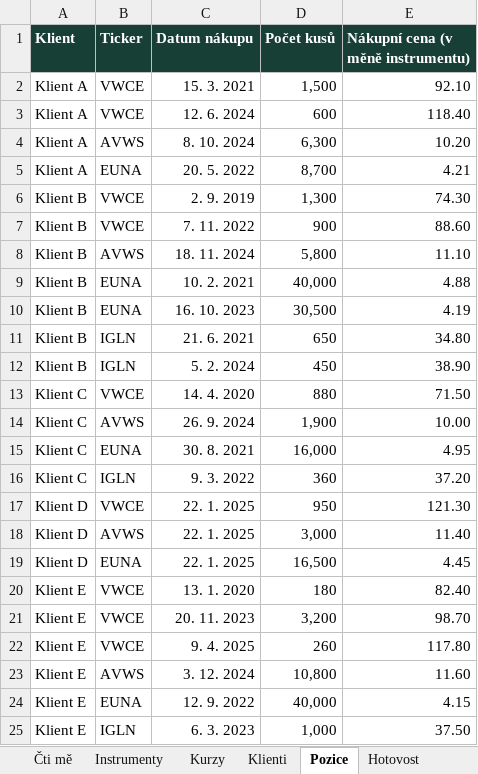
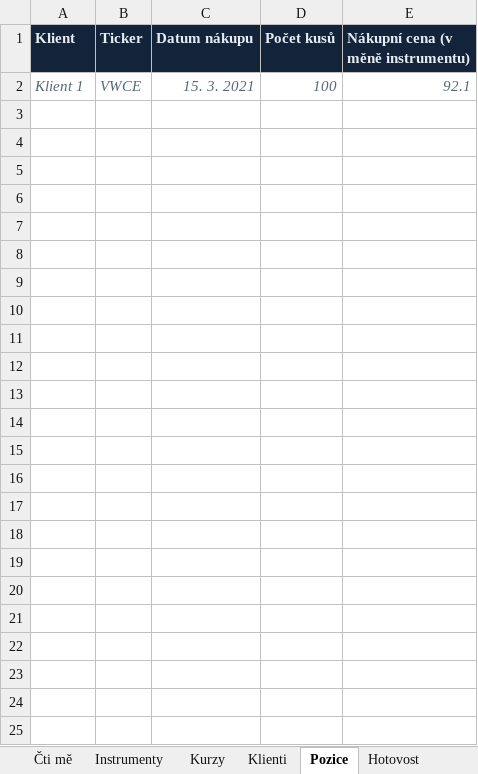
Before and after one commit to vaclavkotvalt/vaclavkotvalt.github.io, an Excel workbook: rebalancing/sablona.xlsx, sheet Pozice, drawn as a sheet; values as stored, in another font and other column widths than the file's, no borders; the diff names each change by its address in the sheet, - before the commit and + after, or states it on an @@ line.

```diff
--- a/rebalancing/sablona.xlsx (sheet Pozice)
+++ b/rebalancing/sablona.xlsx (sheet Pozice)
@@ A1:E1 fill: #173F35 → #132339, text colour: #FFFFFF → #E6ECF4 @@
-A2 (Klient): Klient A
+A2 (Klient): Klient 1
@@ A2:E2 italic: off → on, text colour: black → #55667E @@
-D2 (Počet kusů): 1,500
+D2 (Počet kusů): 100
-E2: 92.10
+E2: 92.1
-row 3: Klient A | VWCE | 12. 6. 2024 | 600 | 118.40
-row 4: Klient A | AVWS | 8. 10. 2024 | 6,300 | 10.20
-row 5: Klient A | EUNA | 20. 5. 2022 | 8,700 | 4.21
-row 6: Klient B | VWCE | 2. 9. 2019 | 1,300 | 74.30
-row 7: Klient B | VWCE | 7. 11. 2022 | 900 | 88.60
-row 8: Klient B | AVWS | 18. 11. 2024 | 5,800 | 11.10
-row 9: Klient B | EUNA | 10. 2. 2021 | 40,000 | 4.88
-row 10: Klient B | EUNA | 16. 10. 2023 | 30,500 | 4.19
-row 11: Klient B | IGLN | 21. 6. 2021 | 650 | 34.80
-row 12: Klient B | IGLN | 5. 2. 2024 | 450 | 38.90
-row 13: Klient C | VWCE | 14. 4. 2020 | 880 | 71.50
-row 14: Klient C | AVWS | 26. 9. 2024 | 1,900 | 10.00
-row 15: Klient C | EUNA | 30. 8. 2021 | 16,000 | 4.95
-row 16: Klient C | IGLN | 9. 3. 2022 | 360 | 37.20
-row 17: Klient D | VWCE | 22. 1. 2025 | 950 | 121.30
-row 18: Klient D | AVWS | 22. 1. 2025 | 3,000 | 11.40
-row 19: Klient D | EUNA | 22. 1. 2025 | 16,500 | 4.45
-row 20: Klient E | VWCE | 13. 1. 2020 | 180 | 82.40
-row 21: Klient E | VWCE | 20. 11. 2023 | 3,200 | 98.70
-row 22: Klient E | VWCE | 9. 4. 2025 | 260 | 117.80
-row 23: Klient E | AVWS | 3. 12. 2024 | 10,800 | 11.60
-row 24: Klient E | EUNA | 12. 9. 2022 | 40,000 | 4.15
-row 25: Klient E | IGLN | 6. 3. 2023 | 1,000 | 37.50
```
Also changed, not shown: sheet Cash flow, sheet Klienti, sheet Hotovost, sheet Čti mě, sheet Instrumenty, sheet Kurzy, 2 other files.
